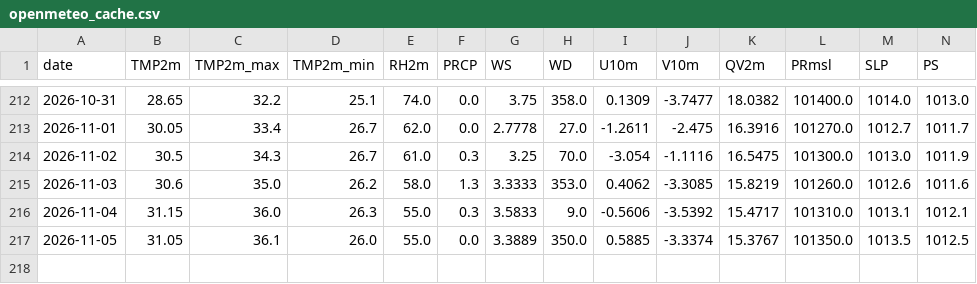
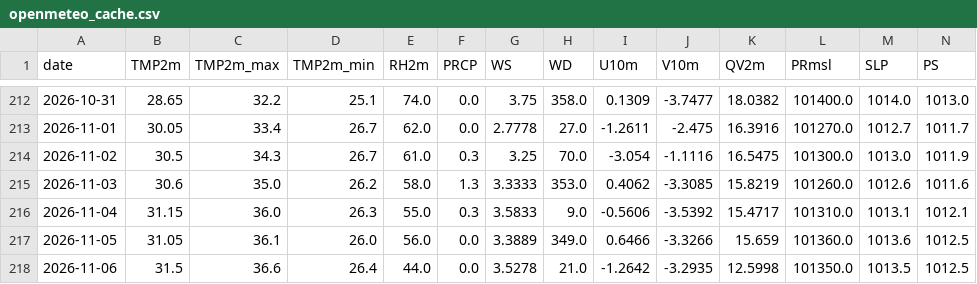
Before and after one commit to souravk03/HQNN-live-multicity, a CSV file: hqnn live pk/data/mumbai/openmeteo_cache.csv, drawn as a sheet; only a part is shown, gaps mark what is left out; rows hold the shown columns only; the diff names each change by its address in the sheet, - before the commit and + after, or states it on an @@ line.

Commit message:
Daily HQNN live cycle — 2026-11-06T20:54:36

```diff
--- a/hqnn live pk/data/mumbai/openmeteo_cache.csv
+++ b/hqnn live pk/data/mumbai/openmeteo_cache.csv
-E217 (RH2m): 55.0
+E217 (RH2m): 56.0
-H217 (WD): 350.0
+H217 (WD): 349.0
-I217 (U10m): 0.5885
+I217 (U10m): 0.6466
-J217 (V10m): -3.3374
+J217 (V10m): -3.3266
-K217 (QV2m): 15.3767
+K217 (QV2m): 15.659
-L217 (PRmsl): 101350.0
+L217 (PRmsl): 101360.0
-M217 (SLP): 1013.5
+M217 (SLP): 1013.6
+row 218: 2026-11-06 | 31.5 | 36.6 | 26.4 | 44.0 | 0.0 | 3.5278 | 21.0 | -1.2642 | -3.2935 | 12.5998 | 101350.0 | 1013.5 | 1012.5
```
Also changed, not shown: hqnn live pk/data/chennai/openmeteo_cache.csv, hqnn live pk/data/delhi/openmeteo_cache.csv, 51 other files.
